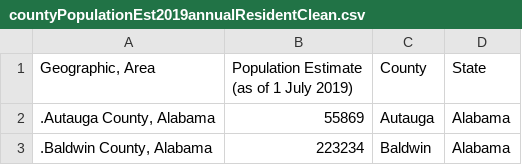
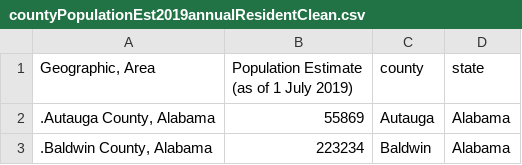
Before and after one commit to TeeDuhb/ThinkfulCapstone, a CSV file: countyPopulationEst2019annualResidentClean.csv, drawn as a sheet; only a part is shown.

Commit message:
Update countyPopulationEst2019annualResidentClean.csv

```diff
--- a/countyPopulationEst2019annualResidentClean.csv
+++ b/countyPopulationEst2019annualResidentClean.csv
@@ -1,2 +1,2 @@
-"Geographic, Area",Population Estimate (as of 1 July 2019),County,State
+"Geographic, Area",Population Estimate (as of 1 July 2019),county,state
 ".Autauga County, Alabama",55869,Autauga,Alabama
```
